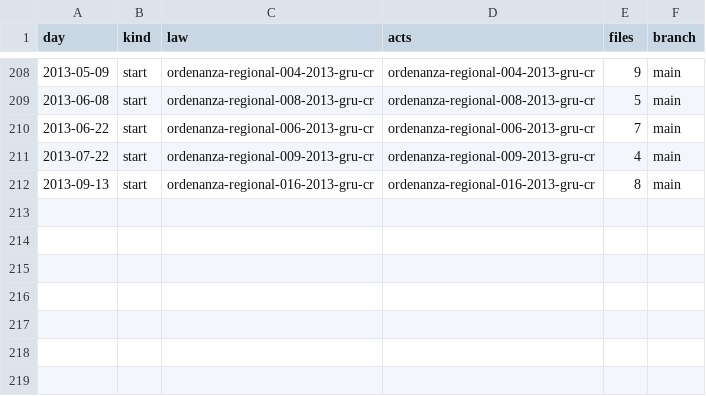
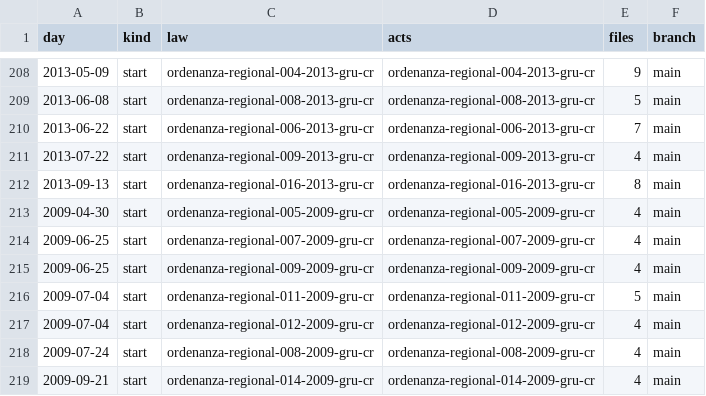
Before and after one commit to lexifina/peru-ucayali-law, a CSV file: data/commits.csv, drawn as a sheet; only a part is shown, gaps mark what is left out; the diff names each change by its address in the sheet, - before the commit and + after, or states it on an @@ line.

Commit message:
Documentation, tables, tools and REPRODUCE.md
Appended 7 commits to 6740fbb66780; corpus sha256 58502e6be5b71c377a53575515e883a9f3b002f86337aee9102defb0463a399a, data retrieved 2026-10-31.

```diff
--- a/data/commits.csv
+++ b/data/commits.csv
+row 213: 2009-04-30 | start | ordenanza-regional-005-2009-gru-cr | ordenanza-regional-005-2009-gru-cr | 4 | main
+row 214: 2009-06-25 | start | ordenanza-regional-007-2009-gru-cr | ordenanza-regional-007-2009-gru-cr | 4 | main
+row 215: 2009-06-25 | start | ordenanza-regional-009-2009-gru-cr | ordenanza-regional-009-2009-gru-cr | 4 | main
+row 216: 2009-07-04 | start | ordenanza-regional-011-2009-gru-cr | ordenanza-regional-011-2009-gru-cr | 5 | main
+row 217: 2009-07-04 | start | ordenanza-regional-012-2009-gru-cr | ordenanza-regional-012-2009-gru-cr | 4 | main
+row 218: 2009-07-24 | start | ordenanza-regional-008-2009-gru-cr | ordenanza-regional-008-2009-gru-cr | 4 | main
+row 219: 2009-09-21 | start | ordenanza-regional-014-2009-gru-cr | ordenanza-regional-014-2009-gru-cr | 4 | main
```
Also changed, not shown: data/laws.csv, 13 other files.
